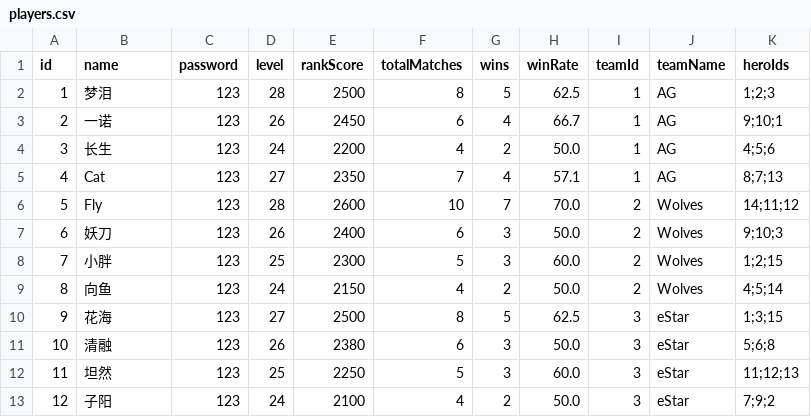
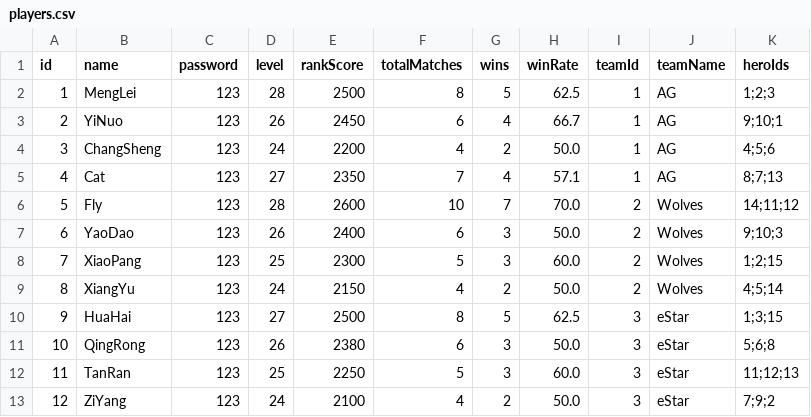
Before and after one commit to max-sloan/HonorOfKingsIMS, a CSV file: data/players.csv, drawn as a sheet.

```diff
--- a/data/players.csv
+++ b/data/players.csv
@@ -1,13 +1,13 @@
 id,name,password,level,rankScore,totalMatches,wins,winRate,teamId,teamName,heroIds
-1,梦泪,123,28,2500,8,5,62.5,1,AG,1;2;3
-2,一诺,123,26,2450,6,4,66.7,1,AG,9;10;1
-3,长生,123,24,2200,4,2,50.0,1,AG,4;5;6
+1,MengLei,123,28,2500,8,5,62.5,1,AG,1;2;3
+2,YiNuo,123,26,2450,6,4,66.7,1,AG,9;10;1
+3,ChangSheng,123,24,2200,4,2,50.0,1,AG,4;5;6
 4,Cat,123,27,2350,7,4,57.1,1,AG,8;7;13
 5,Fly,123,28,2600,10,7,70.0,2,Wolves,14;11;12
-6,妖刀,123,26,2400,6,3,50.0,2,Wolves,9;10;3
-7,小胖,123,25,2300,5,3,60.0,2,Wolves,1;2;15
-8,向鱼,123,24,2150,4,2,50.0,2,Wolves,4;5;14
-9,花海,123,27,2500,8,5,62.5,3,eStar,1;3;15
-10,清融,123,26,2380,6,3,50.0,3,eStar,5;6;8
-11,坦然,123,25,2250,5,3,60.0,3,eStar,11;12;13
-12,子阳,123,24,2100,4,2,50.0,3,eStar,7;9;2
+6,YaoDao,123,26,2400,6,3,50.0,2,Wolves,9;10;3
+7,XiaoPang,123,25,2300,5,3,60.0,2,Wolves,1;2;15
+8,XiangYu,123,24,2150,4,2,50.0,2,Wolves,4;5;14
+9,HuaHai,123,27,2500,8,5,62.5,3,eStar,1;3;15
+10,QingRong,123,26,2380,6,3,50.0,3,eStar,5;6;8
+11,TanRan,123,25,2250,5,3,60.0,3,eStar,11;12;13
+12,ZiYang,123,24,2100,4,2,50.0,3,eStar,7;9;2
```
Also changed, not shown: data/equipment.csv, data/heroes.csv, 4 other files.
